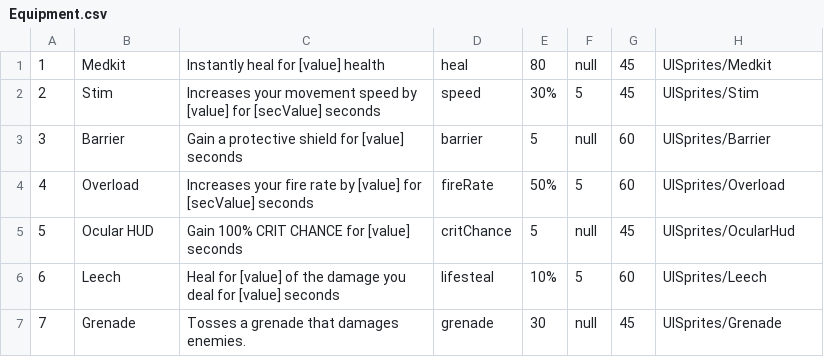
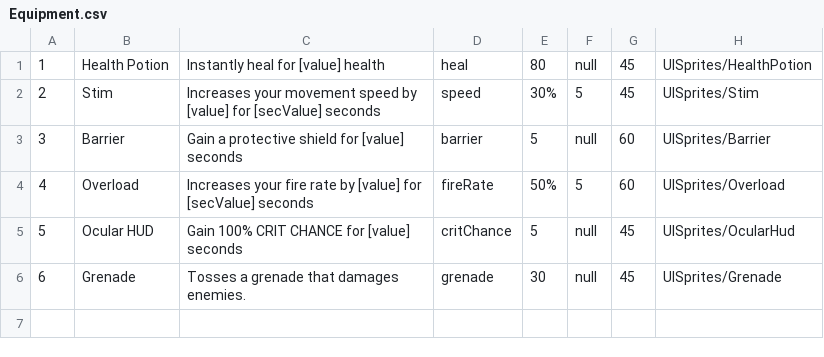
Before and after one commit to kieranchai/Exodus, a CSV file: Assets/Editor/CSVs/Equipment.csv, drawn as a sheet; removed rows and columns are numbered as before the commit, all else as after; the diff names each change by its address in the sheet, - before the commit and + after, or states it on an @@ line.

```diff
--- a/Assets/Editor/CSVs/Equipment.csv
+++ b/Assets/Editor/CSVs/Equipment.csv
-B1: Medkit
+B1: Health Potion
-H1: UISprites/Medkit
+H1: UISprites/HealthPotion
-row 6: 6 | Leech | Heal for [value] of the damage you deal for [value] seconds | lifesteal | 10% | 5 | 60 | UISprites/Leech
@@ column A renumbered from row 6 down @@
```
Also changed, not shown: Assets/Editor/CSVs/Buffs.csv, Assets/Editor/CSVs/Enemies.csv, 57 other files.
